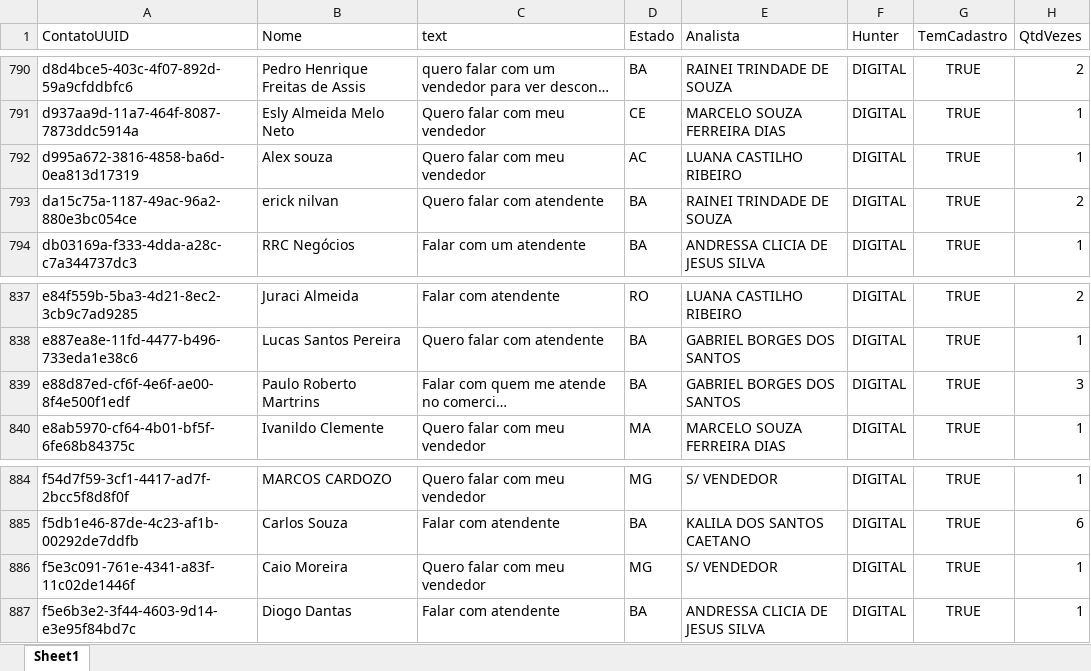
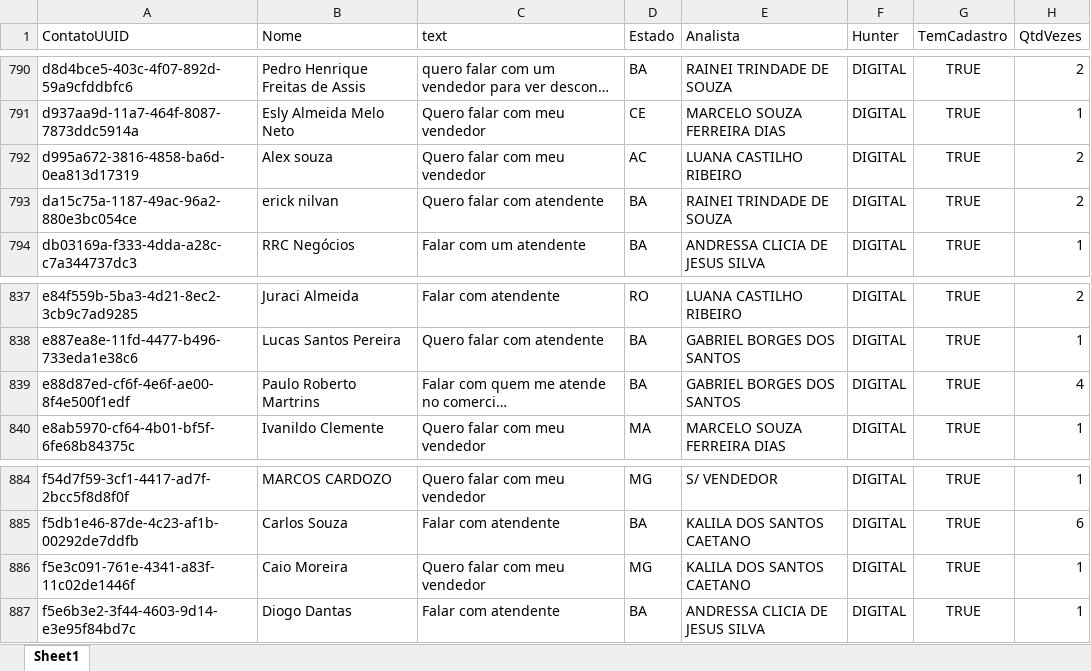
Before and after one commit to Marketing-Amara/weni-relatorio, an Excel workbook: output/relatorio.xlsx, sheet Sheet1, drawn as a sheet; only a part is shown, gaps mark what is left out; long unchanged cells end in …; values as stored, in another font and other column widths than the file's, no borders; the diff names each change by its address in the sheet, - before the commit and + after, or states it on an @@ line.

```diff
--- a/output/relatorio.xlsx (sheet Sheet1)
+++ b/output/relatorio.xlsx (sheet Sheet1)
-H792 (QtdVezes): 1
+H792 (QtdVezes): 2
-H839 (QtdVezes): 3
+H839 (QtdVezes): 4
-E886 (Analista): S/ VENDEDOR
+E886 (Analista): KALILA DOS SANTOS CAETANO
```
